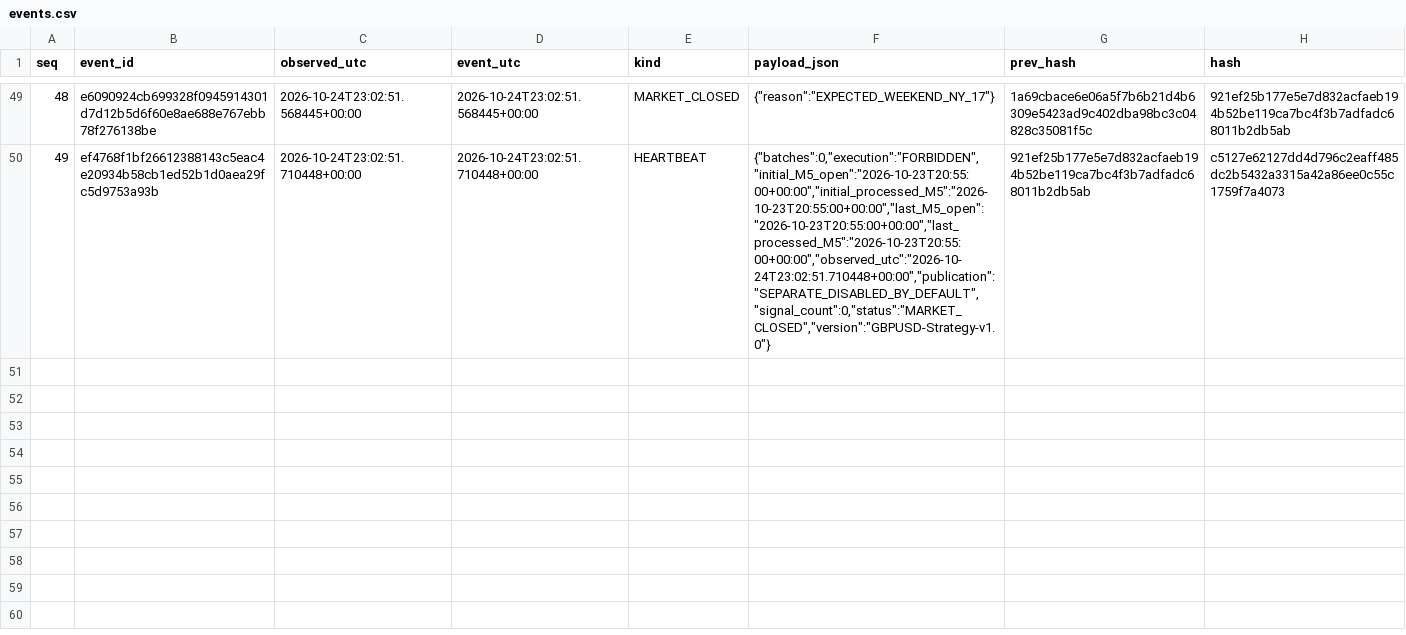
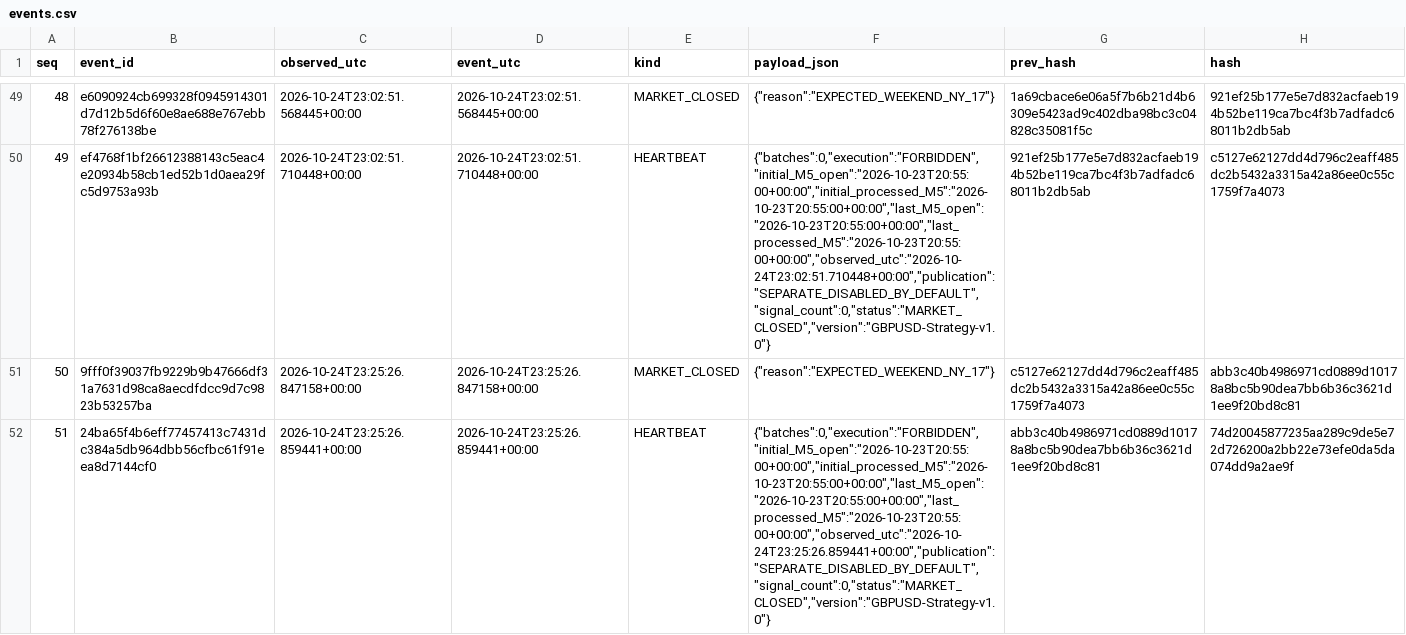
Before and after one commit to cardenm1/fx-signals-bot, a CSV file: session/events.csv, drawn as a sheet; only a part is shown, gaps mark what is left out; the diff names each change by its address in the sheet, - before the commit and + after, or states it on an @@ line.

```diff
--- a/session/events.csv
+++ b/session/events.csv
+row 51: 50 | 9fff0f39037fb9229b9b47666df31a7631d98ca8aecdfdcc9d7c9823b53257ba | 2026-10-24T23:25:26.847158+00:00 | 2026-10-24T23:25:26.847158+00:00 | MARKET_CLOSED | {"reason":"EXPECTED_WEEKEND_NY_17"} | c5127e62127dd4d796c2eaff485dc2b5432a3315a42a86ee0c55c1759f7a4073 | abb3c40b4986971cd0889d10178a8bc5b90dea7bb6b36c3621d1ee9f20bd8c81
+row 52: 51 | 24ba65f4b6eff77457413c7431dc384a5db964dbb56cfbc61f91eea8d7144cf0 | 2026-10-24T23:25:26.859441+00:00 | 2026-10-24T23:25:26.859441+00:00 | HEARTBEAT | {"batches":0,"execution":"FORBIDDEN","initial_M5_open":"2026-10-23T20:55:00+00:00","initial_processed_M5":"2026-10-23T20:55:00+00:00","last_M5_open":"2026-10-23T20:55:00+00:00","last_processed_M5":"2026-10-23T20:55:00+00:00","observed_utc":"2026-10-24T23:25:26.859441+00:00","publication":"SEPARATE_DISABLED_BY_DEFAULT","signal_count":0,"status":"MARKET_CLOSED","version":"GBPUSD-Strategy-v1.0"} | abb3c40b4986971cd0889d10178a8bc5b90dea7bb6b36c3621d1ee9f20bd8c81 | 74d20045877235aa289c9de5e72d726200a2bb22e73efe0da5da074dd9a2ae9f
```
Also changed, not shown: session/market.csv, session/stages.csv, 1 other file.
